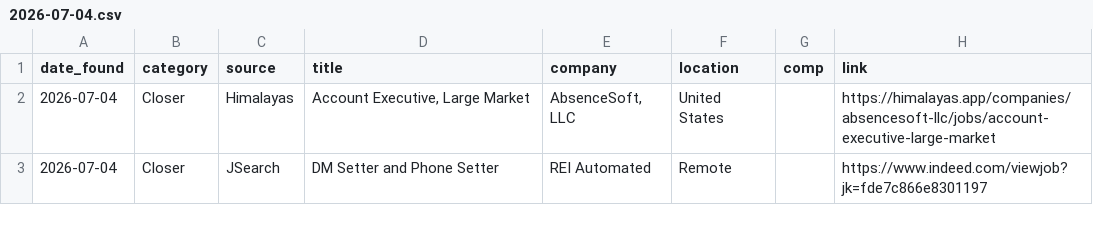
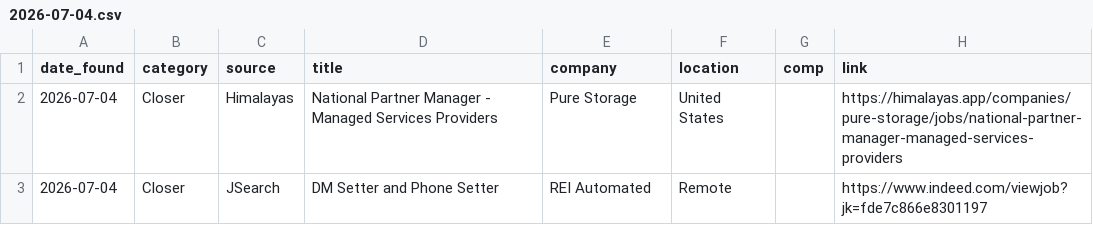
Before and after one commit to annaaimodel/better-prompt-ai-main, a CSV file: jobs/daily/2026-07-04.csv, drawn as a sheet.

```diff
--- a/jobs/daily/2026-07-04.csv
+++ b/jobs/daily/2026-07-04.csv
@@ -1,3 +1,3 @@
 date_found,category,source,title,company,location,comp,link
-2026-07-04,Closer,Himalayas,"Account Executive, Large Market","AbsenceSoft, LLC",United States,,https://himalayas.app/companies/absencesoft-llc/jobs/account-executive-large-market
+2026-07-04,Closer,Himalayas,National Partner Manager - Managed Services Providers,Pure Storage,United States,,https://himalayas.app/companies/pure-storage/jobs/national-partner-manager-managed-services-providers
 2026-07-04,Closer,JSearch,DM Setter and Phone Setter,REI Automated,Remote,,https://www.indeed.com/viewjob?jk=fde7c866e8301197
```
Also changed, not shown: jobs/history.csv, 4 other files.
